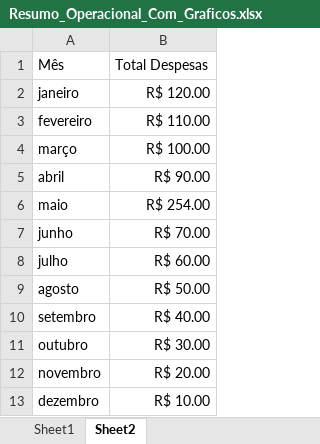
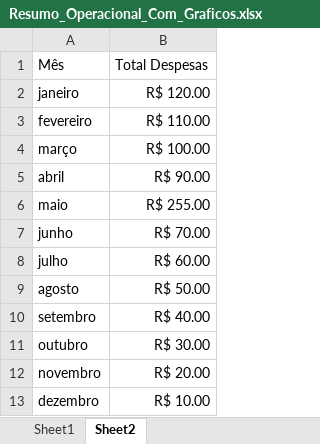
Before and after one commit to MsaccoIn/Dash_Msacco, an Excel workbook: Resumo_Operacional_Com_Graficos.xlsx, sheet Sheet2, drawn as a sheet; values as stored, in another font and other column widths than the file's, no borders; charts and pictures and table styles not drawn; the diff names each change by its address in the sheet, - before the commit and + after, or states it on an @@ line.

Commit message:
Atualização automática pelo monitor.py

```diff
--- a/Resumo_Operacional_Com_Graficos.xlsx (sheet Sheet2)
+++ b/Resumo_Operacional_Com_Graficos.xlsx (sheet Sheet2)
-B6: R$ 254.00
+B6: R$ 255.00
```
Also changed, not shown: charts or pictures.
